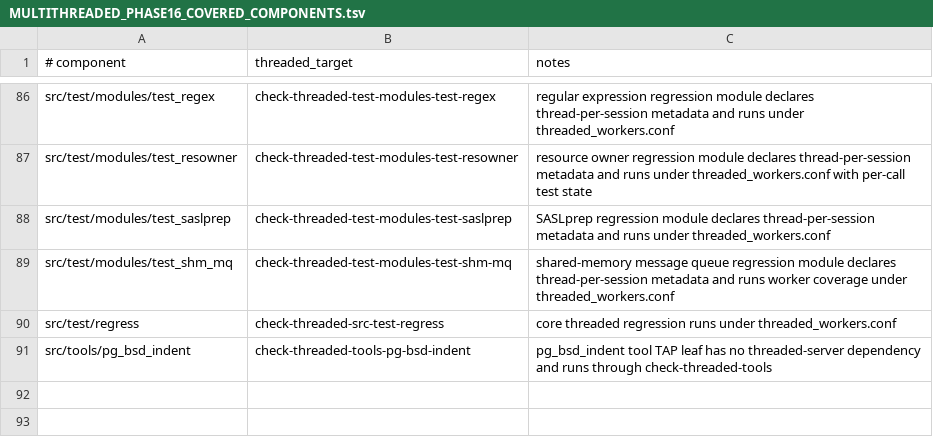
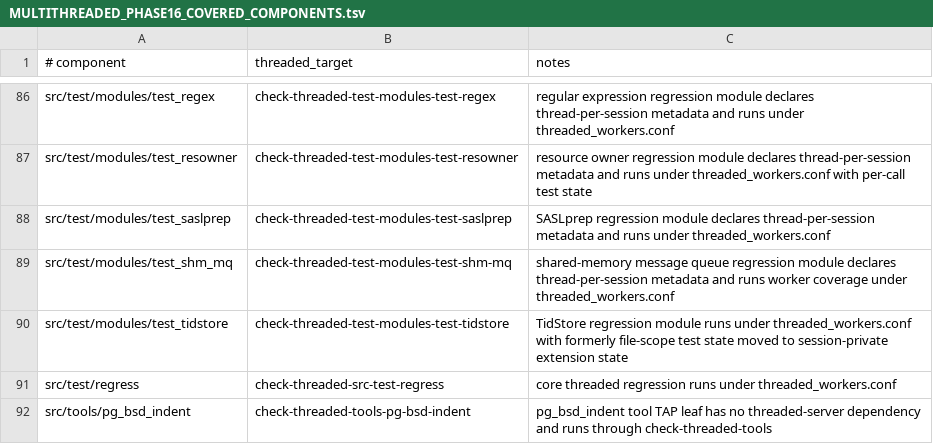
Before and after one commit to samwillis/multithreaded-postgres, a TSV file: plan_docs/MULTITHREADED_PHASE16_COVERED_COMPONENTS.tsv, drawn as a sheet; only a part is shown, gaps mark what is left out.

Commit message:
Admit test_tidstore to threaded modules

```diff
--- a/plan_docs/MULTITHREADED_PHASE16_COVERED_COMPONENTS.tsv
+++ b/plan_docs/MULTITHREADED_PHASE16_COVERED_COMPONENTS.tsv
@@ -89,2 +89,3 @@ src/test/modules/test_saslprep	check-threaded-test-modules-test-saslprep	SASLpre
 src/test/modules/test_shm_mq	check-threaded-test-modules-test-shm-mq	shared-memory message queue regression module declares thread-per-session metadata and runs worker coverage under threaded_workers.conf
+src/test/modules/test_tidstore	check-threaded-test-modules-test-tidstore	TidStore regression module runs under threaded_workers.conf with formerly file-scope test state moved to session-private extension state
 src/test/regress	check-threaded-src-test-regress	core threaded regression runs under threaded_workers.conf
```
Also changed, not shown: plan_docs/MULTITHREADED_PHASE16_EXCLUSIONS.tsv, 2 other files.
